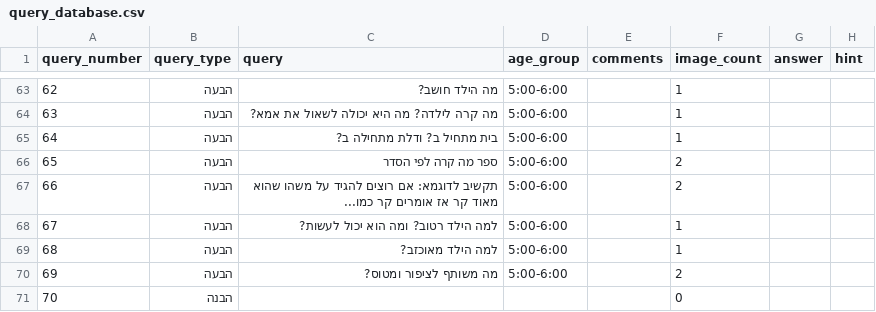
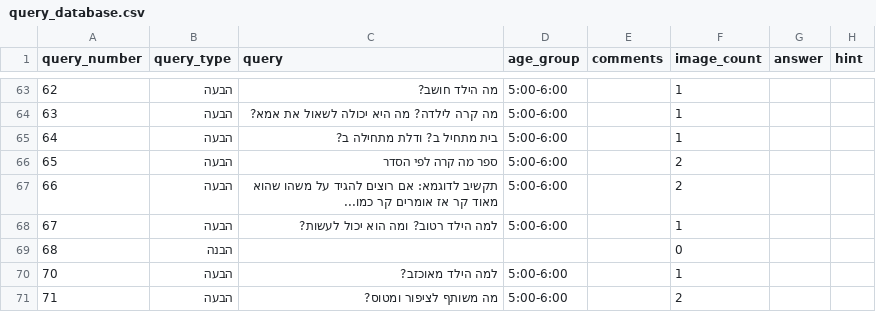
Before and after one commit to almoggiat/seeandsay-resources, a CSV file: query_database.csv, drawn as a sheet; only a part is shown, gaps mark what is left out.

Commit message:
שינוי מספר שאלה 70 -> 68

```diff
--- a/query_database.csv
+++ b/query_database.csv
@@ -68,4 +68,4 @@ query_number,query_type,query,age_group,comments,image_count,answer,hint
 67,הבעה,למה הילד רטוב? ומה הוא יכול לעשות?,5:00-6:00,,1,,
-68,הבעה,למה הילד מאוכזב?,5:00-6:00,,1,,
-69,הבעה,מה משותף לציפור ומטוס?,5:00-6:00,,2,,
-70,הבנה,,,,0,,
+68,הבנה,,,,0,,
+70,הבעה,למה הילד מאוכזב?,5:00-6:00,,1,,
+71,הבעה,מה משותף לציפור ומטוס?,5:00-6:00,,2,,
```
